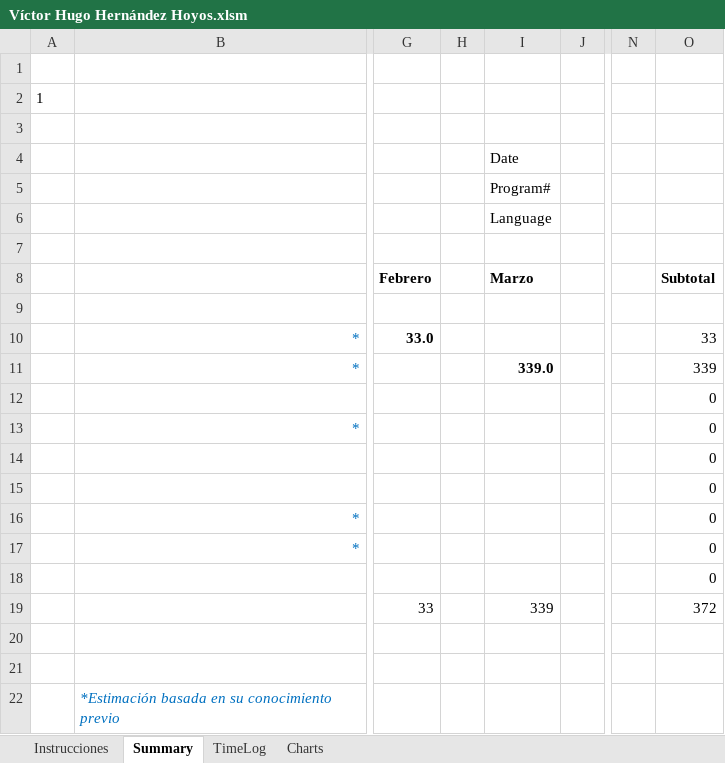
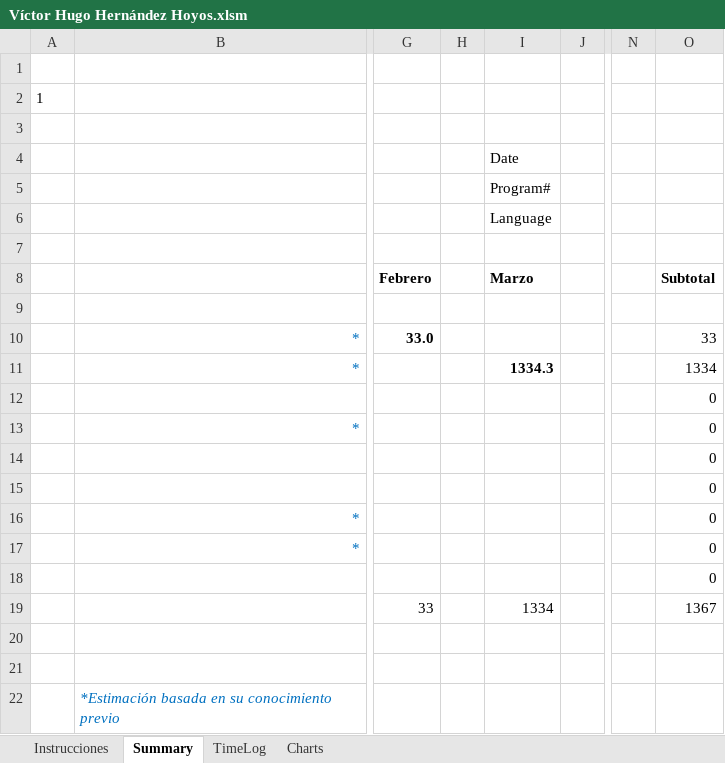
Before and after one commit to victorhhh/DesarolloDeSoftware, an Excel workbook: PSPs/Víctor Hugo Hernández Hoyos.xlsm, sheet Summary, drawn as a sheet; only a part is shown, gaps mark what is left out; values as stored, in another font and other column widths than the file's, no borders; charts and pictures not drawn; the diff names each change by its address in the sheet, - before the commit and + after, or states it on an @@ line.

```diff
--- a/PSPs/Víctor Hugo Hernández Hoyos.xlsm (sheet Summary)
+++ b/PSPs/Víctor Hugo Hernández Hoyos.xlsm (sheet Summary)
-I11 (Date): 339.0
+I11 (Date): 1334.3
-O11: 339
+O11: 1334
-I19 (Date): 339
+I19 (Date): 1334
-O19: 372
+O19: 1367
```
Also changed, not shown: sheet TimeLog, 1 other file.
